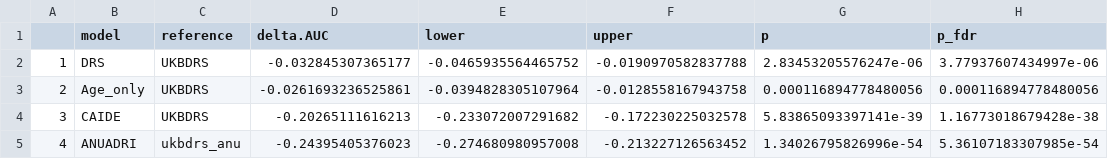
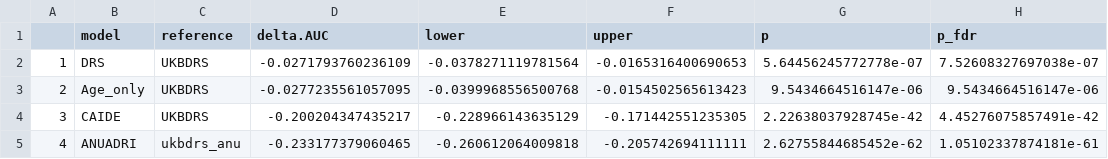
Before and after one commit to MelisAnaturk/dementia_risk_score, a CSV file: results/auc_compare_testing.csv, drawn as a sheet.

```diff
--- a/results/auc_compare_testing.csv
+++ b/results/auc_compare_testing.csv
@@ -1,5 +1,5 @@
 "","model","reference","delta.AUC","lower","upper","p","p_fdr"
-"1","DRS","UKBDRS",-0.032845307365177,-0.0465935564465752,-0.0190970582837788,2.83453205576247e-06,3.77937607434997e-06
-"2","Age_only","UKBDRS",-0.0261693236525861,-0.0394828305107964,-0.0128558167943758,0.000116894778480056,0.000116894778480056
-"3","CAIDE","UKBDRS",-0.20265111616213,-0.233072007291682,-0.172230225032578,5.83865093397141e-39,1.16773018679428e-38
-"4","ANUADRI","ukbdrs_anu",-0.24395405376023,-0.274680980957008,-0.213227126563452,1.34026795826996e-54,5.36107183307985e-54
+"1","DRS","UKBDRS",-0.0271793760236109,-0.0378271119781564,-0.0165316400690653,5.64456245772778e-07,7.52608327697038e-07
+"2","Age_only","UKBDRS",-0.0277235561057095,-0.0399968556500768,-0.0154502565613423,9.5434664516147e-06,9.5434664516147e-06
+"3","CAIDE","UKBDRS",-0.200204347435217,-0.228966143635129,-0.171442551235305,2.22638037928745e-42,4.45276075857491e-42
+"4","ANUADRI","ukbdrs_anu",-0.233177379060465,-0.260612064009818,-0.205742694111111,2.62755844685452e-62,1.05102337874181e-61
```
Also changed, not shown: results/auc_compare_training.csv, results/crr_auc_ukb_test.csv, 4 other files.
